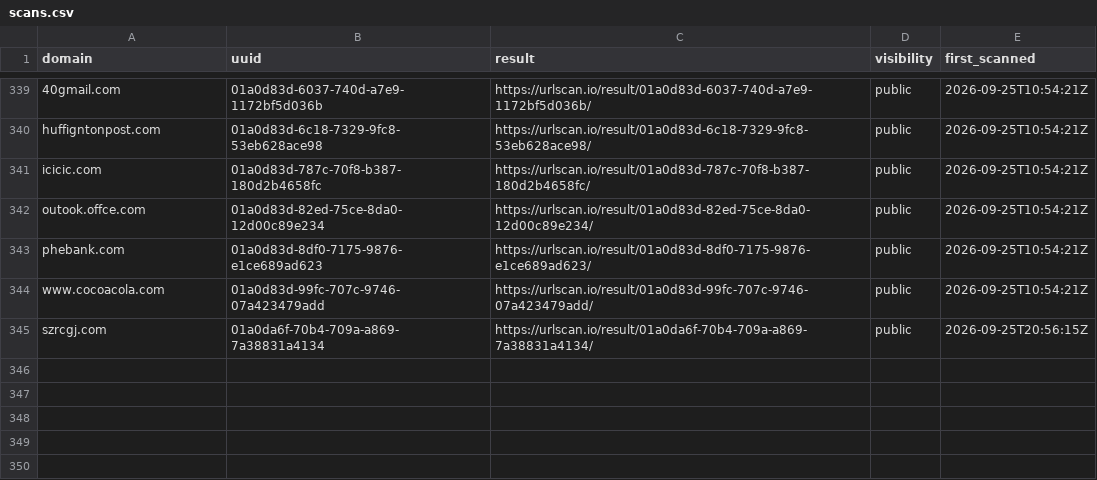
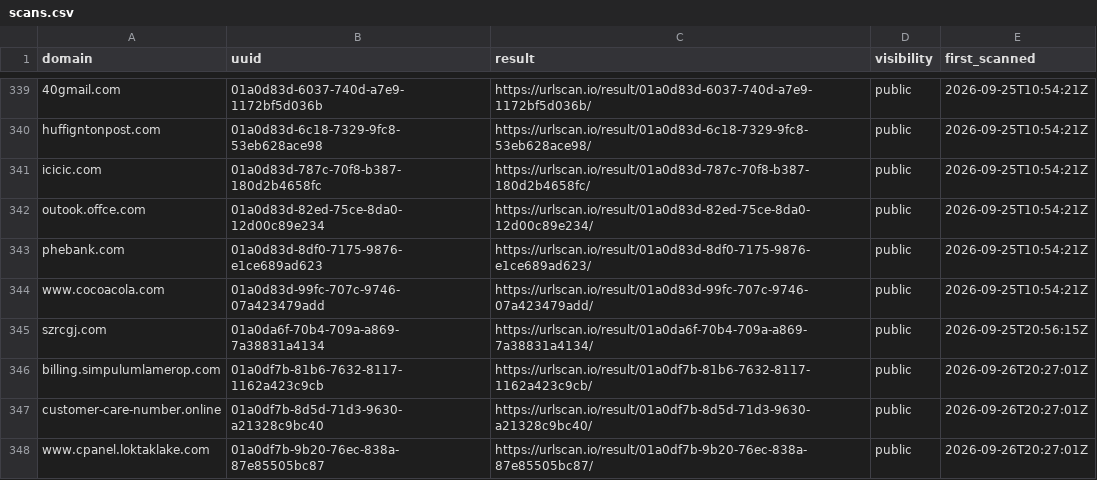
Before and after one commit to malek-alhu/marketplace-phaas-tracker, a CSV file: monitor/scans.csv, drawn as a sheet; only a part is shown, gaps mark what is left out; the diff names each change by its address in the sheet, - before the commit and + after, or states it on an @@ line.

```diff
--- a/monitor/scans.csv
+++ b/monitor/scans.csv
+row 346: billing.simpulumlamerop.com | 01a0df7b-81b6-7632-8117-1162a423c9cb | https://urlscan.io/result/01a0df7b-81b6-7632-8117-1162a423c9cb/ | public | 2026-09-26T20:27:01Z
+row 347: customer-care-number.online | 01a0df7b-8d5d-71d3-9630-a21328c9bc40 | https://urlscan.io/result/01a0df7b-8d5d-71d3-9630-a21328c9bc40/ | public | 2026-09-26T20:27:01Z
+row 348: www.cpanel.loktaklake.com | 01a0df7b-9b20-76ec-838a-87e85505bc87 | https://urlscan.io/result/01a0df7b-9b20-76ec-838a-87e85505bc87/ | public | 2026-09-26T20:27:01Z
```
Also changed, not shown: monitor/findings.csv, 3 other files.
